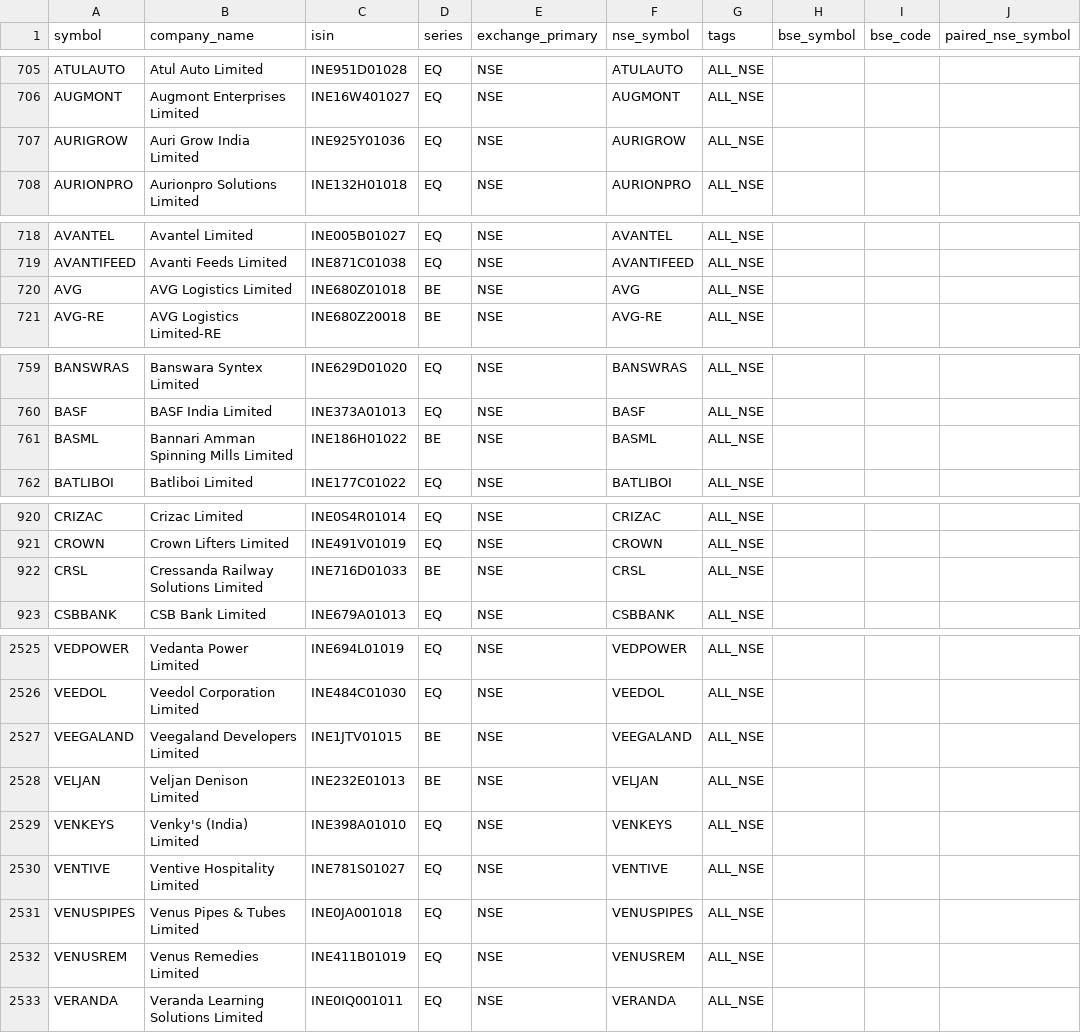
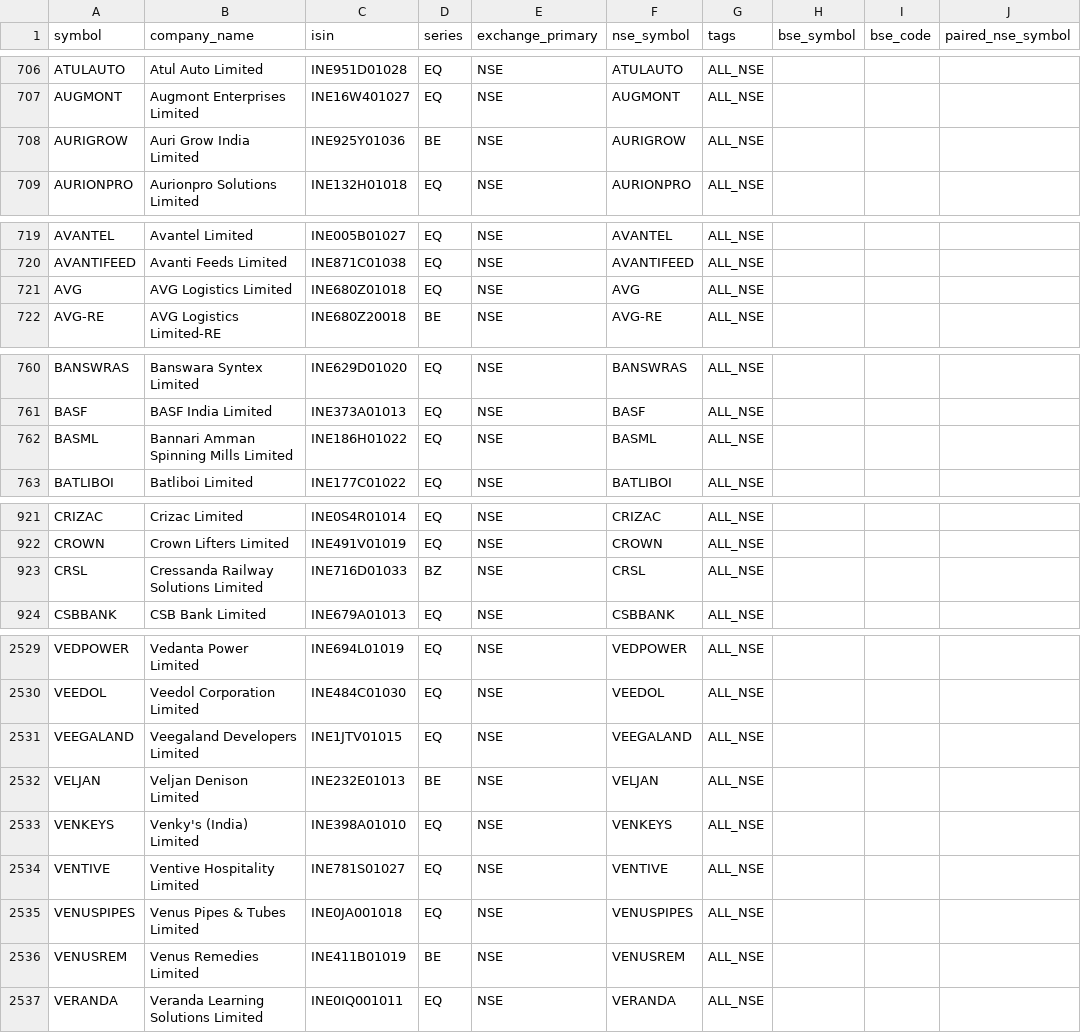
Before and after one commit to Arwagh1441444/stockanalyser, a CSV file: universe_master_snapshot.csv, drawn as a sheet; only a part is shown, gaps mark what is left out; addresses are those after the commit; the diff covers the shown part only; the diff names each change by its address in the sheet, - before the commit and + after, or states it on an @@ line.

```diff
--- a/universe_master_snapshot.csv
+++ b/universe_master_snapshot.csv
-D708 (series): EQ
+D708 (series): BE
-D721 (series): BE
+D721 (series): EQ
-D762 (series): BE
+D762 (series): EQ
-D923 (series): BE
+D923 (series): BZ
-D2531 (series): BE
+D2531 (series): EQ
-D2536 (series): EQ
+D2536 (series): BE
```
Also changed, not shown: 4 added rows and 23 edited cells elsewhere in this file.
